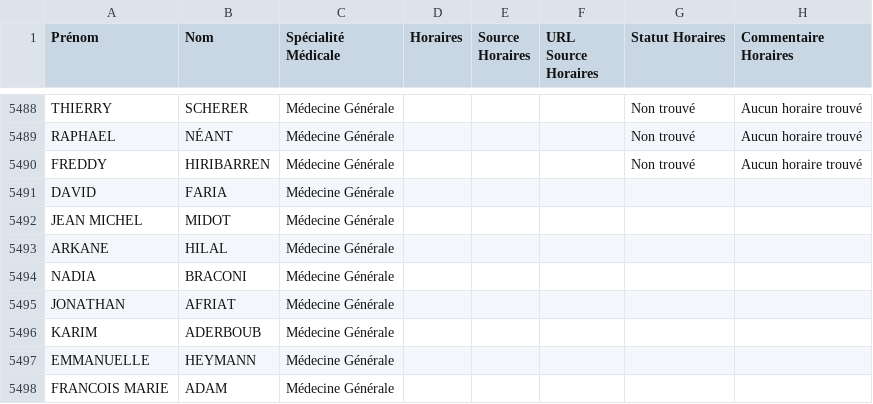
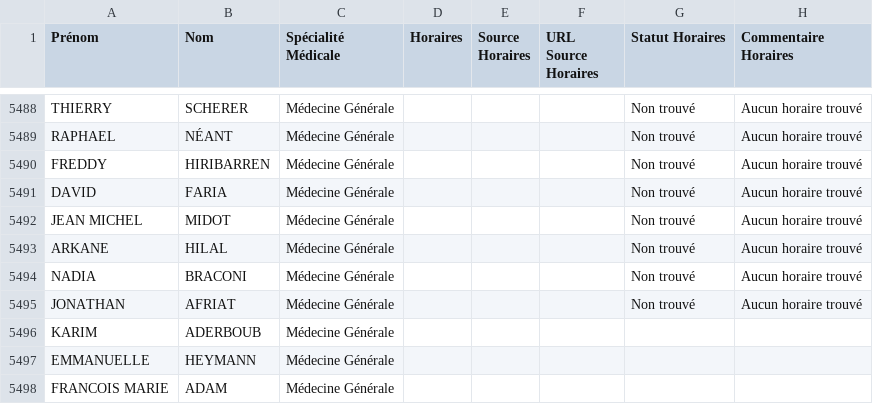
Before and after one commit to tsimokaza01-source/URL-8, a CSV file: medecins_horaires_enrichi.csv, drawn as a sheet; only a part is shown, gaps mark what is left out.

```diff
--- a/medecins_horaires_enrichi.csv
+++ b/medecins_horaires_enrichi.csv
@@ -5490,7 +5490,7 @@ RAPHAEL;NÉANT;Médecine Générale;;;;Non trouvé;Aucun horaire trouvé
 FREDDY;HIRIBARREN;Médecine Générale;;;;Non trouvé;Aucun horaire trouvé
-DAVID;FARIA;Médecine Générale;;;;;
-JEAN MICHEL;MIDOT;Médecine Générale;;;;;
-ARKANE;HILAL;Médecine Générale;;;;;
-NADIA;BRACONI;Médecine Générale;;;;;
-JONATHAN;AFRIAT;Médecine Générale;;;;;
+DAVID;FARIA;Médecine Générale;;;;Non trouvé;Aucun horaire trouvé
+JEAN MICHEL;MIDOT;Médecine Générale;;;;Non trouvé;Aucun horaire trouvé
+ARKANE;HILAL;Médecine Générale;;;;Non trouvé;Aucun horaire trouvé
+NADIA;BRACONI;Médecine Générale;;;;Non trouvé;Aucun horaire trouvé
+JONATHAN;AFRIAT;Médecine Générale;;;;Non trouvé;Aucun horaire trouvé
 KARIM;ADERBOUB;Médecine Générale;;;;;
```
